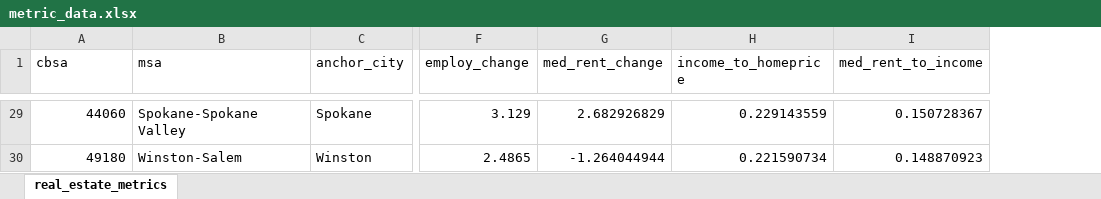
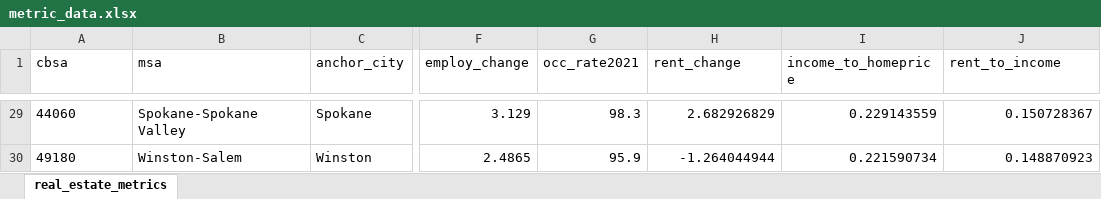
Before and after one commit to gbianch/ZNE_Capital_GP, an Excel workbook: data/intermediate/metric_data.xlsx, sheet real_estate_metrics, drawn as a sheet; only a part is shown, gaps mark what is left out; values as stored, in another font and other column widths than the file's, no borders; addresses are those after the commit; the diff covers the shown part only; the diff names each change by its address in the sheet, - before the commit and + after, or states it on an @@ line.

Commit message:
output weighted real estate metrics into excel with real estate score

```diff
--- a/data/intermediate/metric_data.xlsx (sheet real_estate_metrics)
+++ b/data/intermediate/metric_data.xlsx (sheet real_estate_metrics)
+column G (occ_rate2021), rows 29-30: 98.3 | 95.9
-H1: med_rent_change
+H1: rent_change
-J1: med_rent_to_income
+J1: rent_to_income
-A29:A30 alignment: right
+A29:A30 alignment: left
```
Also changed, not shown: cell formats elsewhere in this sheet, 3 other files.
